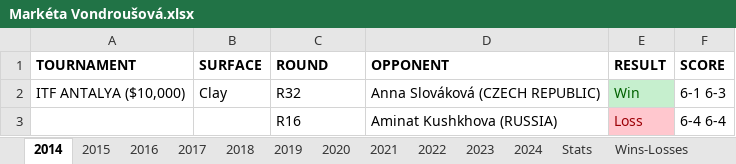
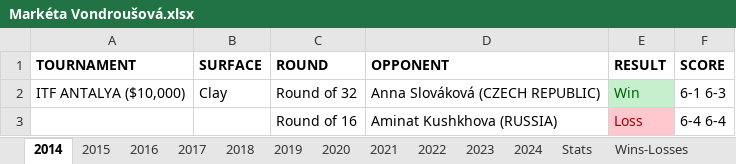
Before and after one commit to soumyavajjhala/soumyavajjhala.github.io, an Excel workbook: Tennis/WTA Tour/Markéta Vondroušová.xlsx, sheet 2014, drawn as a sheet; values as stored, in another font and other column widths than the file's, no borders; the diff names each change by its address in the sheet, - before the commit and + after, or states it on an @@ line.

```diff
--- a/Tennis/WTA Tour/Markéta Vondroušová.xlsx (sheet 2014)
+++ b/Tennis/WTA Tour/Markéta Vondroušová.xlsx (sheet 2014)
-C2 (ROUND): R32
+C2 (ROUND): Round of 32
-C3 (ROUND): R16
+C3 (ROUND): Round of 16
```
Also changed, not shown: Tennis/ATP Tour/ATP YTD Winning Percentile Range Leaderboad.xlsx, Tennis/ATP Tour/Novak Djokovic.xlsx, 3 other files.
